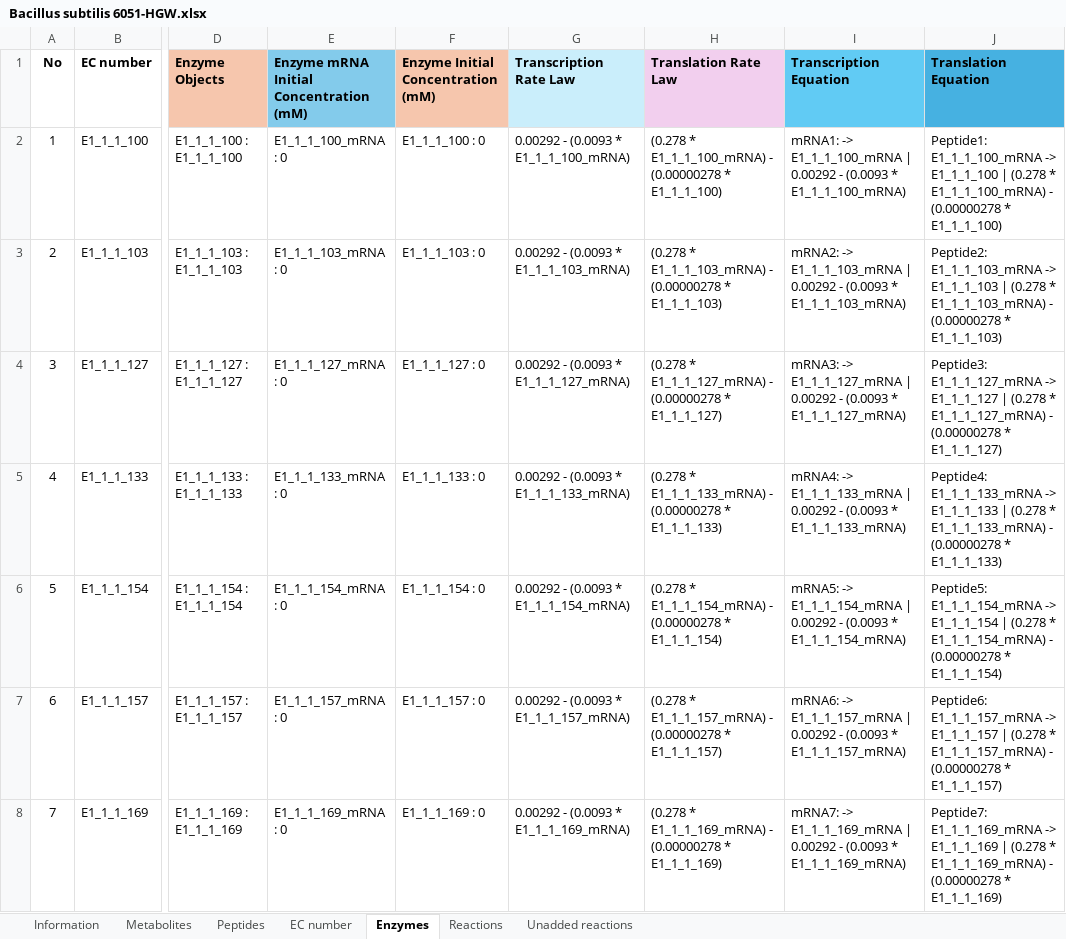
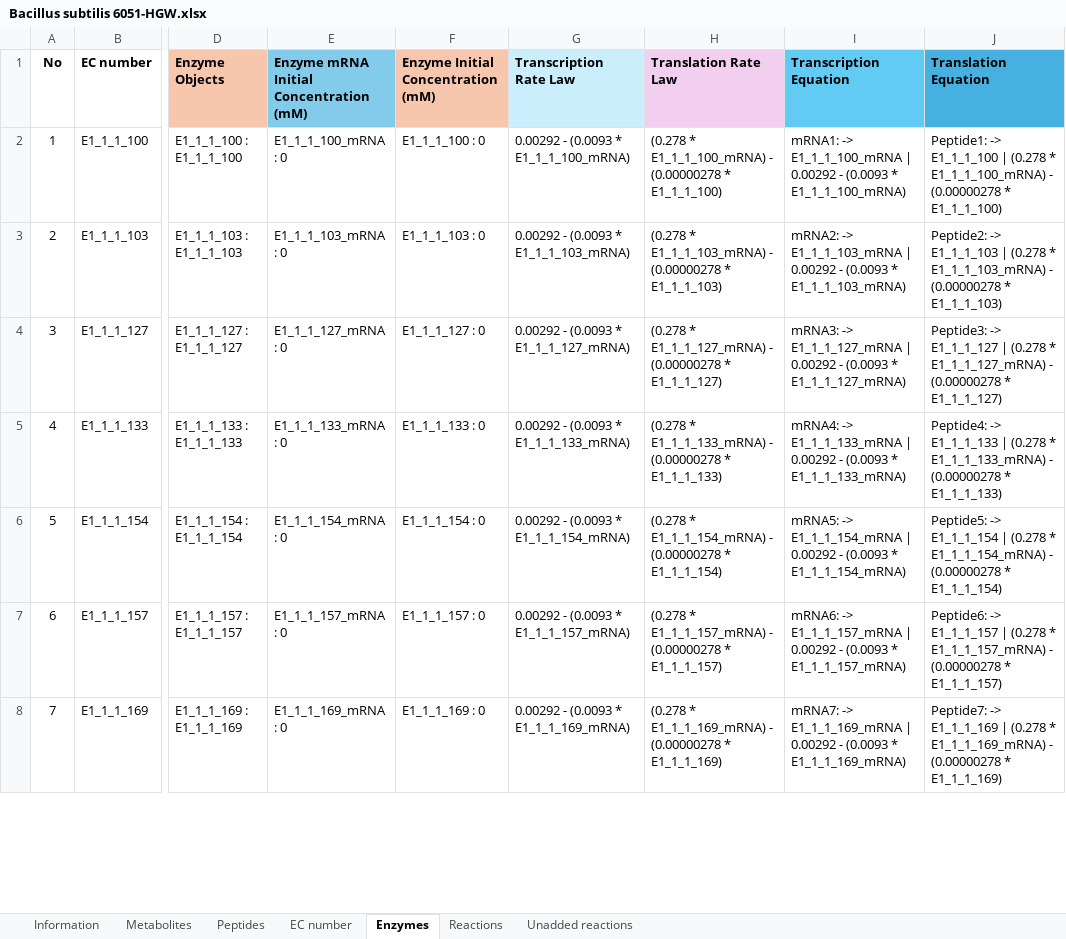
Before and after one commit to mauriceling/advancesyntoolkit, an Excel workbook: models/data/bshSM25/Bacillus subtilis 6051-HGW.xlsx, sheet Enzymes, drawn as a sheet; only a part is shown, gaps mark what is left out; values as stored, in another font and other column widths than the file's, no borders; the diff covers the shown part only; the diff names each change by its address in the sheet, - before the commit and + after, or states it on an @@ line.

Commit message:
# updated model and simulation for bshSM25

```diff
--- a/models/data/bshSM25/Bacillus subtilis 6051-HGW.xlsx (sheet Enzymes)
+++ b/models/data/bshSM25/Bacillus subtilis 6051-HGW.xlsx (sheet Enzymes)
-J2 (Translation Equation): Peptide1: E1_1_1_100_mRNA -> E1_1_1_100…
+J2 (Translation Equation): Peptide1: -> E1_1_1_100…
-J3 (Translation Equation): Peptide2: E1_1_1_103_mRNA -> E1_1_1_103…
+J3 (Translation Equation): Peptide2: -> E1_1_1_103…
-J4 (Translation Equation): Peptide3: E1_1_1_127_mRNA -> E1_1_1_127…
+J4 (Translation Equation): Peptide3: -> E1_1_1_127…
-J5 (Translation Equation): Peptide4: E1_1_1_133_mRNA -> E1_1_1_133…
+J5 (Translation Equation): Peptide4: -> E1_1_1_133…
-J6 (Translation Equation): Peptide5: E1_1_1_154_mRNA -> E1_1_1_154…
+J6 (Translation Equation): Peptide5: -> E1_1_1_154…
-J7 (Translation Equation): Peptide6: E1_1_1_157_mRNA -> E1_1_1_157…
+J7 (Translation Equation): Peptide6: -> E1_1_1_157…
-J8 (Translation Equation): Peptide7: E1_1_1_169_mRNA -> E1_1_1_169…
+J8 (Translation Equation): Peptide7: -> E1_1_1_169…
```
Also changed, not shown: 642 edited cells elsewhere in this sheet, 2 other files.
